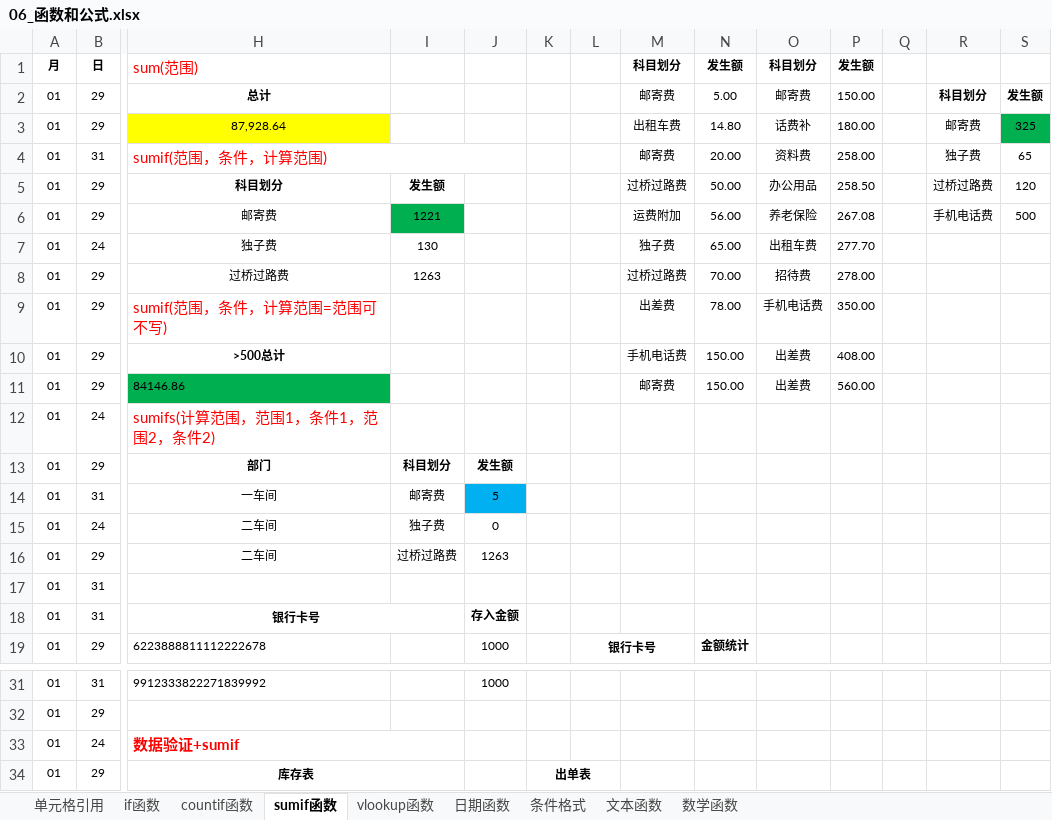
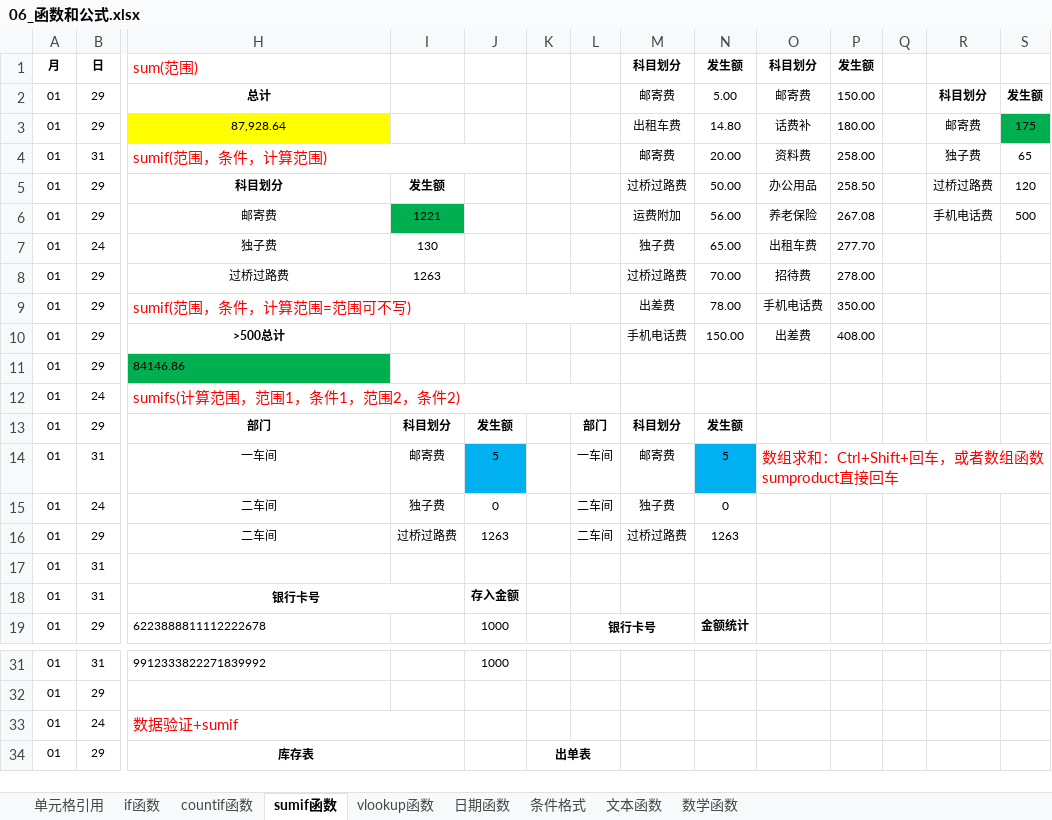
Before and after one commit to okccc/python, an Excel workbook: excel/06_函数和公式.xlsx, sheet sumif函数, drawn as a sheet; only a part is shown, gaps mark what is left out; values as stored, in another font and other column widths than the file's, no borders; the diff names each change by its address in the sheet, - before the commit and + after, or states it on an @@ line.

Commit message:
excel数组

```diff
--- a/excel/06_函数和公式.xlsx (sheet sumif函数)
+++ b/excel/06_函数和公式.xlsx (sheet sumif函数)
-S3: 325
+S3: 175
+H9:L9 merged
-M11: 邮寄费
+M11: (empty)
-N11: 150.00
+N11: (empty)
-O11: 出差费
+O11: (empty)
-P11: 560.00
+P11: (empty)
+H12:L12 merged
-L13: (empty)
+L13: 部门
-M13: (empty)
+M13: 科目划分
-N13: (empty)
+N13: 发生额
-L14: (empty)
+L14: 一车间
-M14: (empty)
+M14: 邮寄费
-N14: (empty)
+N14: 5
-N14 fill: none
+N14 fill: #00B0F0
-O14: (empty)
+O14: 数组求和：Ctrl+Shift+回车，或者数组函数sumproduct直接回车
+O14:S14 merged
-L15:L16: (empty)
+L15:L16: 二车间
-M15: (empty)
+M15: 独子费
-N15: (empty)
+N15: 0
-M16: (empty)
+M16: 过桥过路费
-N16: (empty)
+N16: 1263
-H33 bold: on
+H33 bold: off
```
Also changed, not shown: sheet countif函数.
